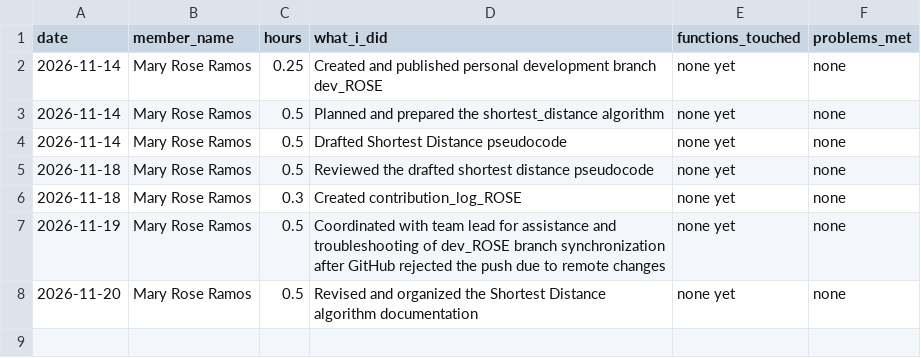
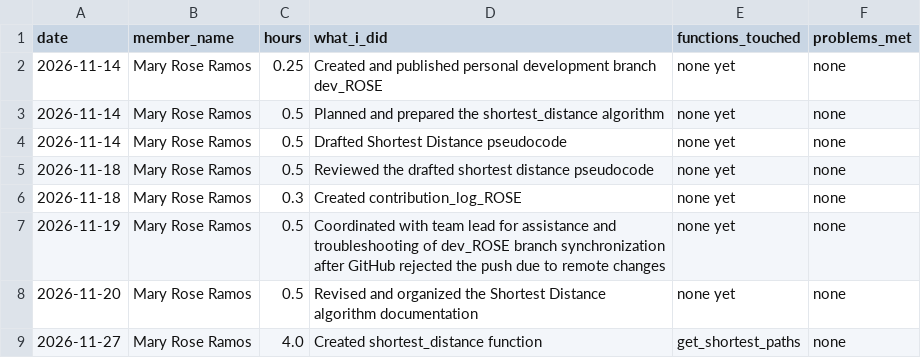
Before and after one commit to reidan-dev-upou/para_po, a CSV file: contribution_logs/contribution_log_ROSE.csv, drawn as a sheet.

Commit message:
Add shortest distance function

```diff
--- a/contribution_logs/contribution_log_ROSE.csv
+++ b/contribution_logs/contribution_log_ROSE.csv
@@ -8 +8,2 @@ date,member_name,hours,what_i_did,functions_touched,problems_met
 2026-11-20,Mary Rose Ramos,0.5,Revised and organized the Shortest Distance algorithm documentation,none yet,none
+2026-11-27,Mary Rose Ramos,4.0,Created shortest_distance function,get_shortest_paths,none
```
Also changed, not shown: 1 other file.
